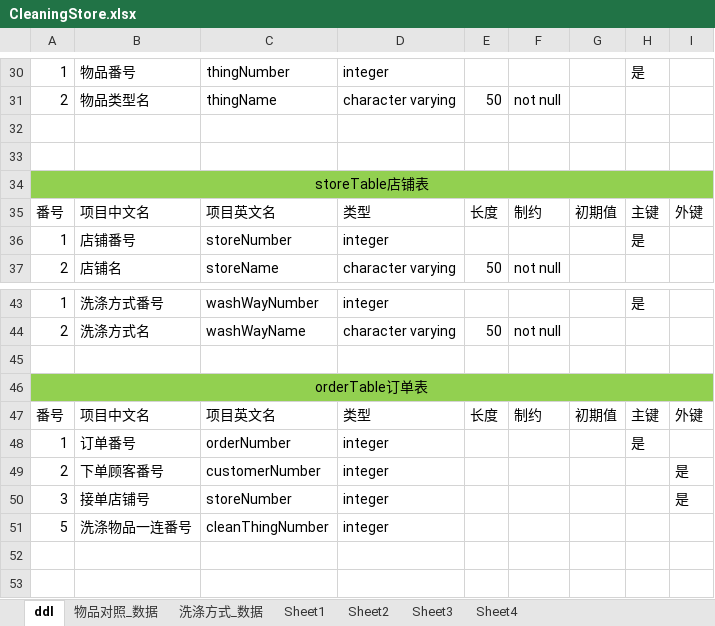
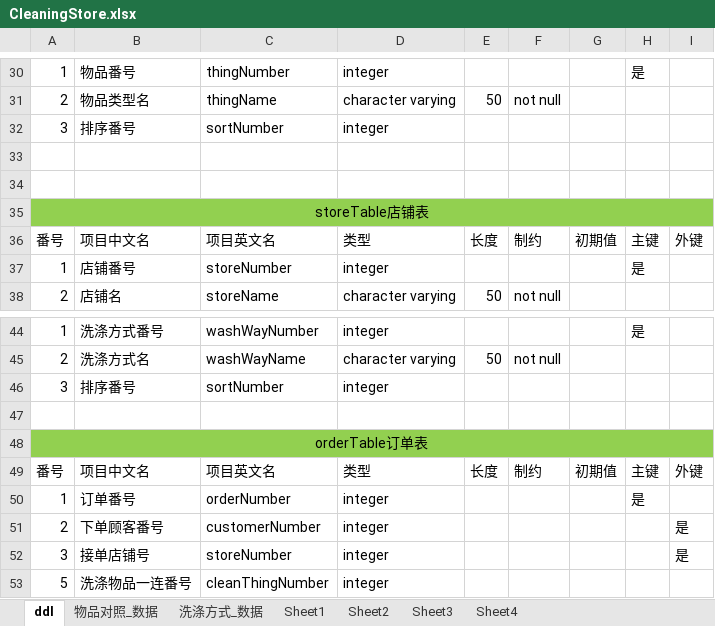
Before and after one commit to beikezengyi/CleaningStore, an Excel workbook: CleaningStore.xlsx, sheet ddl, drawn as a sheet; only a part is shown, gaps mark what is left out; the shorter side is filled out with more unchanged rows; values as stored, in another font and other column widths than the file's, no borders; the diff names each change by its address in the sheet, - before the commit and + after, or states it on an @@ line.

Commit message:
Add files via upload

```diff
--- a/CleaningStore.xlsx (sheet ddl)
+++ b/CleaningStore.xlsx (sheet ddl)
+row 32: 3 | 排序番号 | sortNumber | integer
+row 46: 3 | 排序番号 | sortNumber | integer
```
